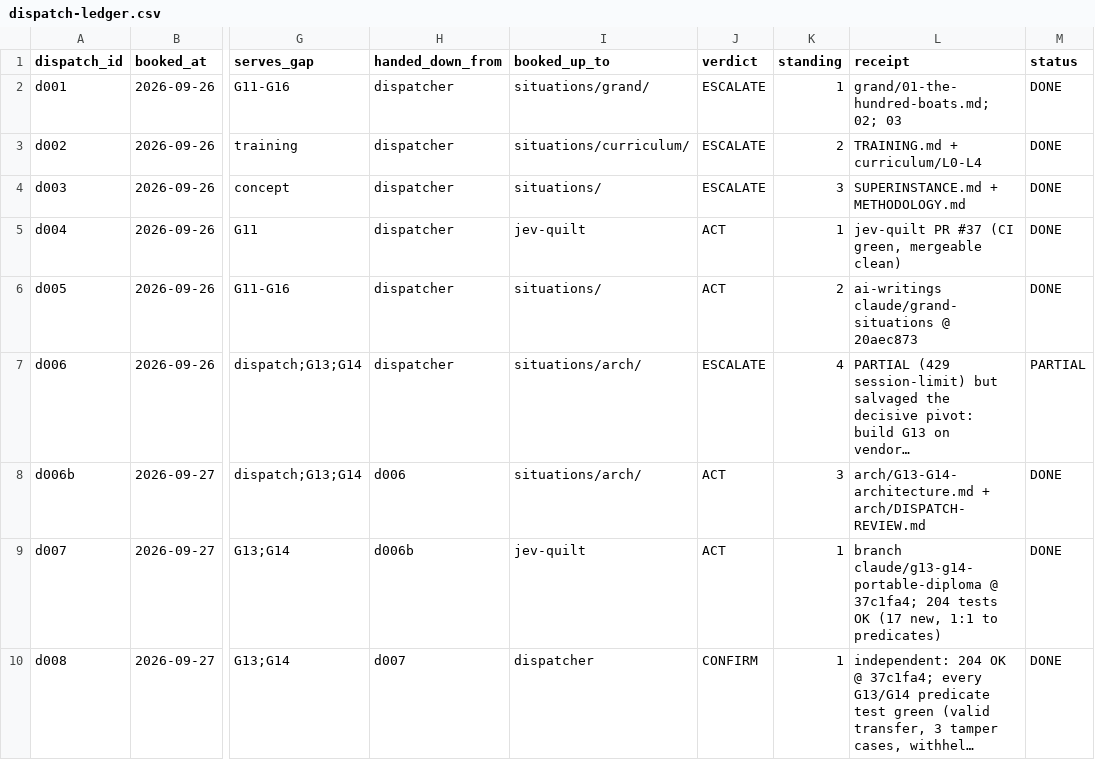
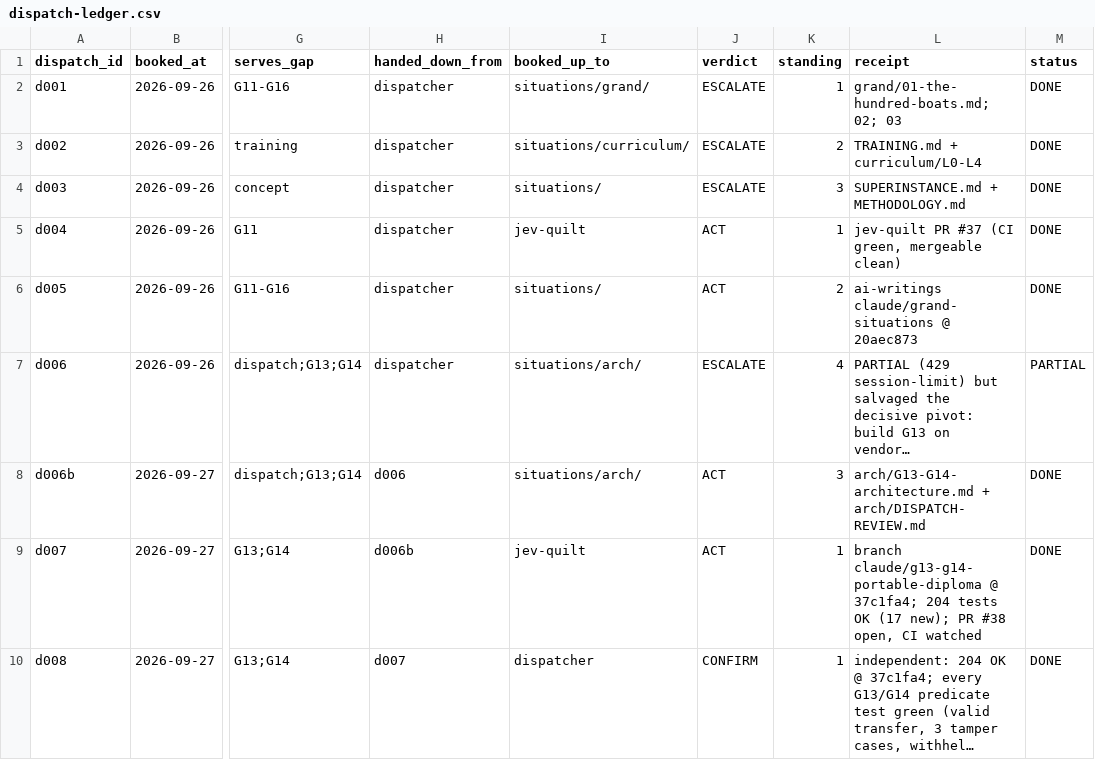
Before and after one commit to SuperInstance/AI-Writings, a CSV file: situations/dispatch-ledger.csv, drawn as a sheet; only a part is shown, gaps mark what is left out; long unchanged cells end in …; the diff covers the shown part only; the diff names each change by its address in the sheet, - before the commit and + after, or states it on an @@ line.

```diff
--- a/situations/dispatch-ledger.csv
+++ b/situations/dispatch-ledger.csv
-L9 (receipt): …OK (17 new, 1:1 to predicates)
+L9 (receipt): …OK (17 new); PR #38 open, CI watched
```
Also changed, not shown: 3 added rows elsewhere in this file, 1 other file.
